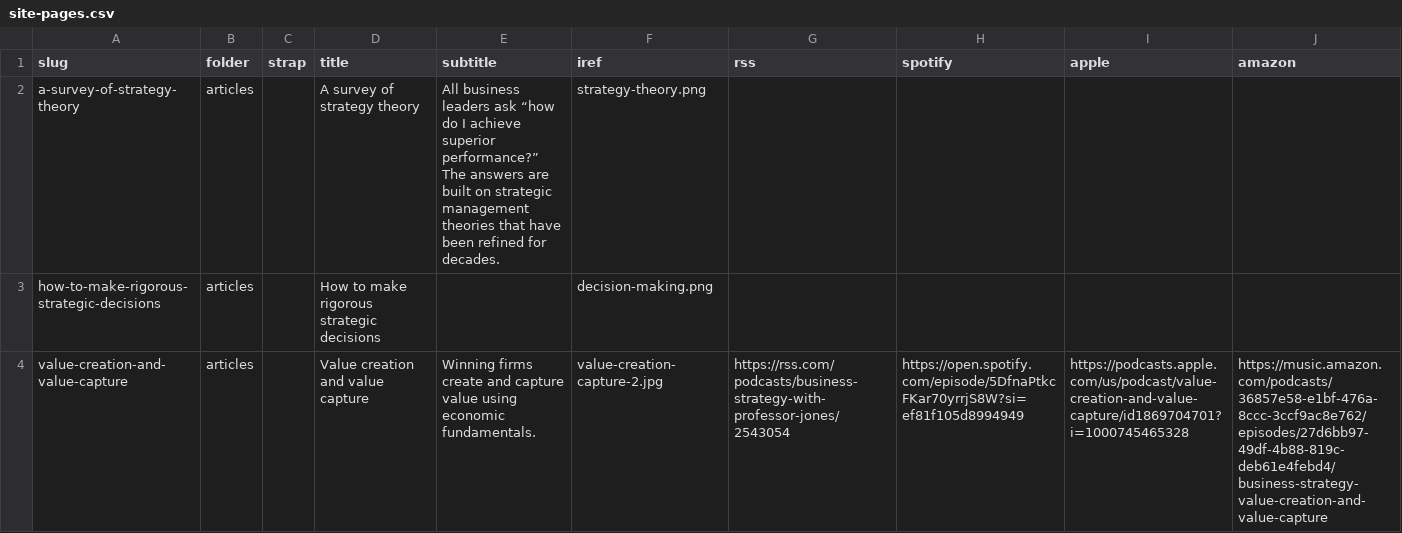
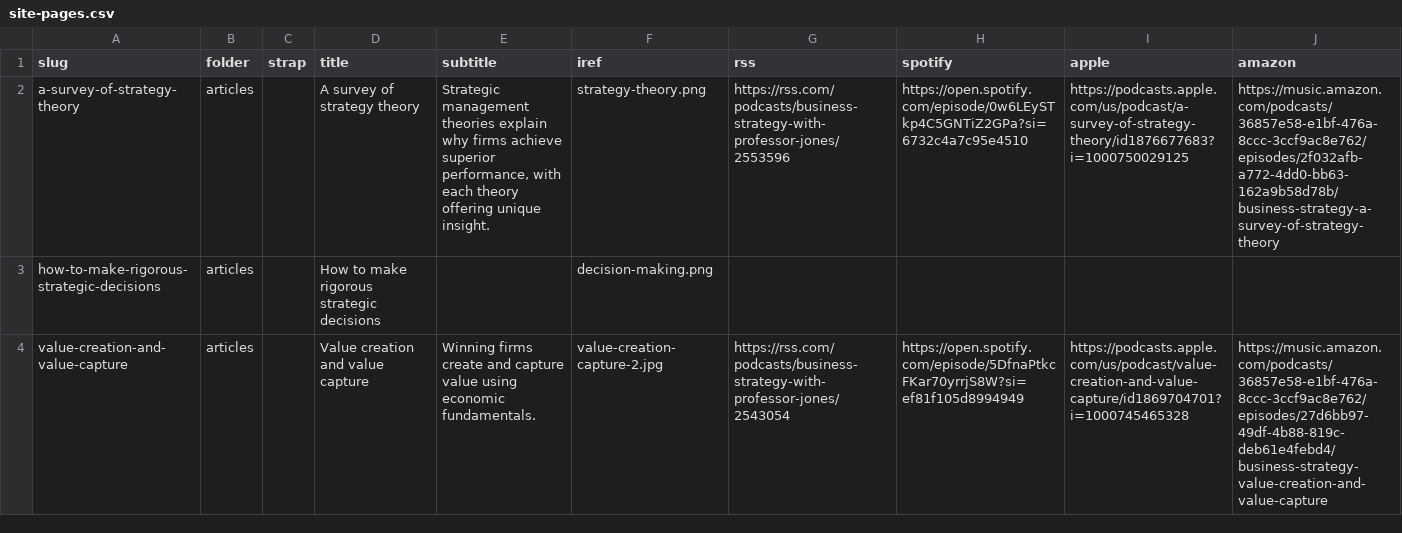
Before and after one commit to stephen-l-jones/stephen-l-jones.github.io, a CSV file: src/lib/site-pages.csv, drawn as a sheet; only a part is shown; the diff names each change by its address in the sheet, - before the commit and + after, or states it on an @@ line.

Commit message:
update to strategy survey article

```diff
--- a/src/lib/site-pages.csv
+++ b/src/lib/site-pages.csv
-E2 (subtitle): All business leaders ask “how do I achieve superior performance?” The answers are built on strategic management theories that have been refined for decades.
+E2 (subtitle): Strategic management theories explain why firms achieve superior performance, with each theory offering unique insight.
-G2 (rss): (empty)
+G2 (rss): https://rss.com/podcasts/business-strategy-with-professor-jones/2553596
-H2 (spotify): (empty)
+H2 (spotify): https://open.spotify.com/episode/0w6LEySTkp4C5GNTiZ2GPa?si=6732c4a7c95e4510
-I2 (apple): (empty)
+I2 (apple): https://podcasts.apple.com/us/podcast/a-survey-of-strategy-theory/id1876677683?i=1000750029125
-J2 (amazon): (empty)
+J2 (amazon): https://music.amazon.com/podcasts/36857e58-e1bf-476a-8ccc-3ccf9ac8e762/episodes/2f032afb-a772-4dd0-bb63-162a9b58d78b/business-strategy-a-survey-of-strategy-theory
```
Also changed, not shown: 1 other file.
